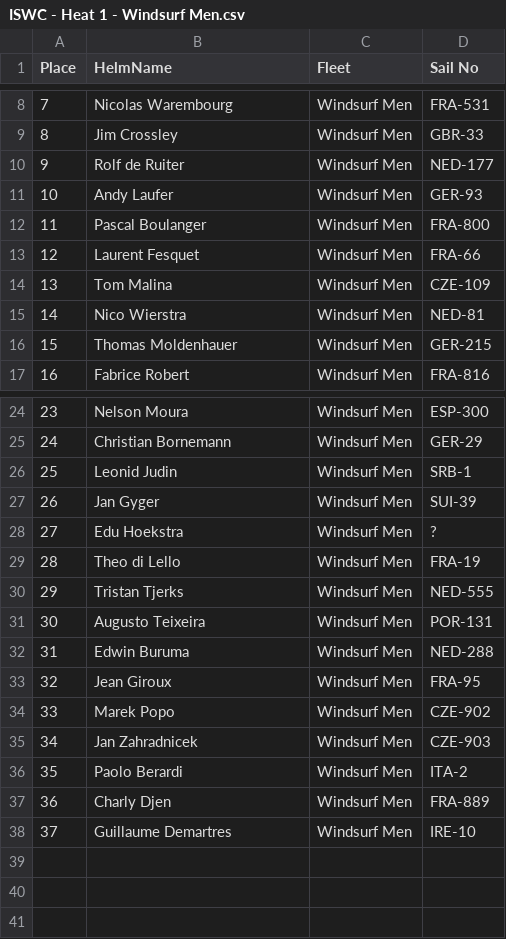
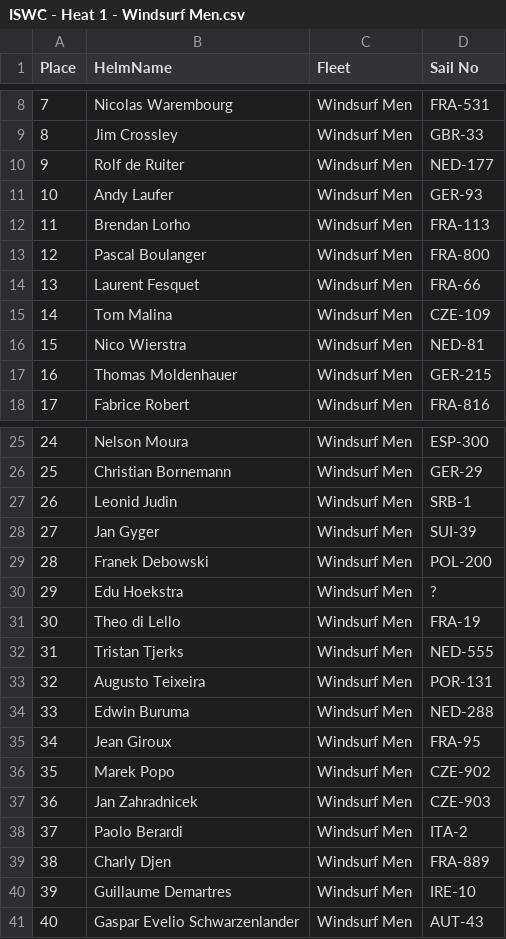
Before and after one commit to Logiqx/wst-results, a CSV file: events/2025/sailwave/20250427/ISWC - Heat 1 - Windsurf Men.csv, drawn as a sheet; only a part is shown, gaps mark what is left out; addresses are those after the commit; the diff names each change by its address in the sheet, - before the commit and + after, or states it on an @@ line.

```diff
--- a/events/2025/sailwave/20250427/ISWC - Heat 1 - Windsurf Men.csv
+++ b/events/2025/sailwave/20250427/ISWC - Heat 1 - Windsurf Men.csv
+row 12: 11 | Brendan Lorho | Windsurf Men | FRA-113
@@ column A (Place) renumbered between rows 13 and 40 @@
+row 29: 28 | Franek Debowski | Windsurf Men | POL-200
+row 41: 40 | Gaspar Evelio Schwarzenlander | Windsurf Men | AUT-43
```
Also changed, not shown: 1 other file.
